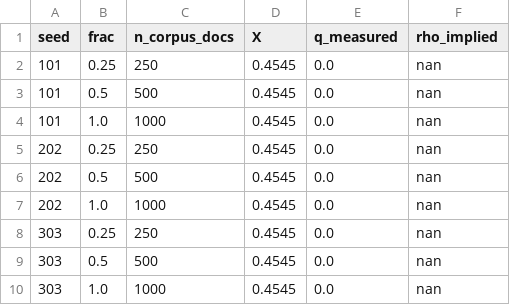
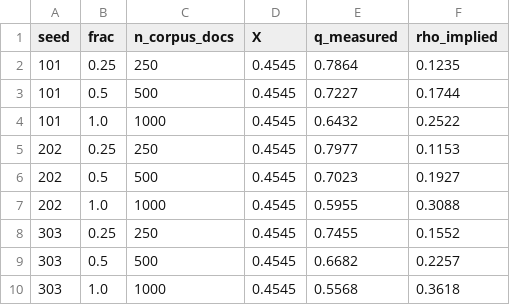
Before and after one commit to MashiroRb/RAG_new_exps, a CSV file: results/e2/e2_camera.csv, drawn as a sheet.

Commit message:
auto-sync logs+results 2026-10-12 05:41:03

```diff
--- a/results/e2/e2_camera.csv
+++ b/results/e2/e2_camera.csv
@@ -1,10 +1,10 @@
 seed,frac,n_corpus_docs,X,q_measured,rho_implied
-101,0.25,250,0.4545,0.0,nan
-101,0.5,500,0.4545,0.0,nan
-101,1.0,1000,0.4545,0.0,nan
-202,0.25,250,0.4545,0.0,nan
-202,0.5,500,0.4545,0.0,nan
-202,1.0,1000,0.4545,0.0,nan
-303,0.25,250,0.4545,0.0,nan
-303,0.5,500,0.4545,0.0,nan
-303,1.0,1000,0.4545,0.0,nan
+101,0.25,250,0.4545,0.7864,0.1235
+101,0.5,500,0.4545,0.7227,0.1744
+101,1.0,1000,0.4545,0.6432,0.2522
+202,0.25,250,0.4545,0.7977,0.1153
+202,0.5,500,0.4545,0.7023,0.1927
+202,1.0,1000,0.4545,0.5955,0.3088
+303,0.25,250,0.4545,0.7455,0.1552
+303,0.5,500,0.4545,0.6682,0.2257
+303,1.0,1000,0.4545,0.5568,0.3618
```
Also changed, not shown: 7 other files.
